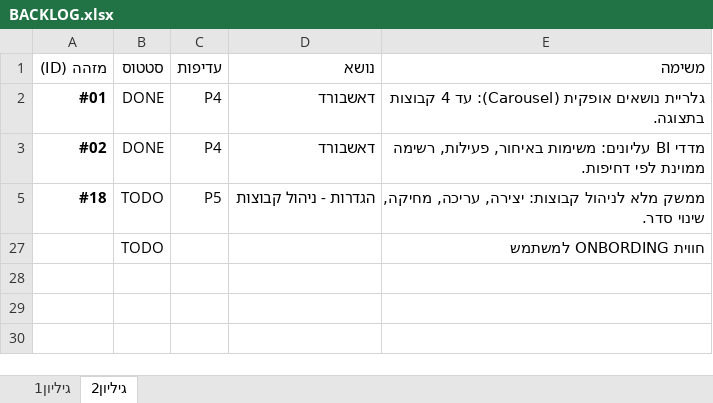
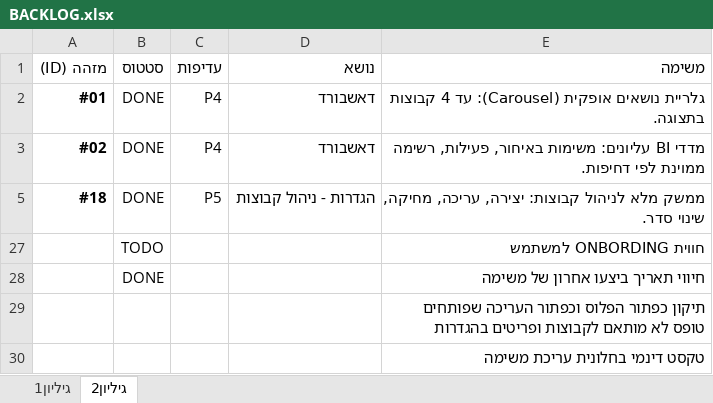
Before and after one commit to Bussuf/pets-and-maintenance, an Excel workbook: BACKLOG.xlsx, sheet גיליון2, drawn as a sheet; values as stored, in another font and other column widths than the file's, no borders; the diff names each change by its address in the sheet, - before the commit and + after, or states it on an @@ line.

```diff
--- a/BACKLOG.xlsx (sheet גיליון2)
+++ b/BACKLOG.xlsx (sheet גיליון2)
-B5 (סטטוס): TODO
+B5 (סטטוס): DONE
+row 28:  | DONE |  |  | חיווי תאריך ביצעו אחרון של משימה
+row 29:  |  |  |  | תיקון כפתור הפלוס וכפתור העריכה שפותחים טופס לא מותאם לקבוצות ופריטים בהגדרות
+row 30:  |  |  |  | טקסט דינמי בחלונית עריכת משימה
```
Also changed, not shown: 25 other files.
